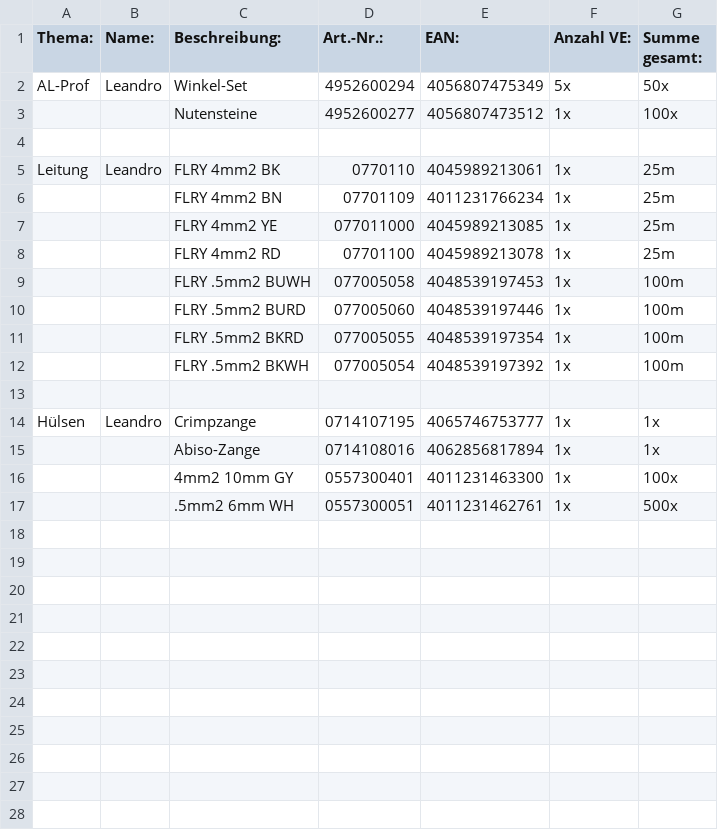
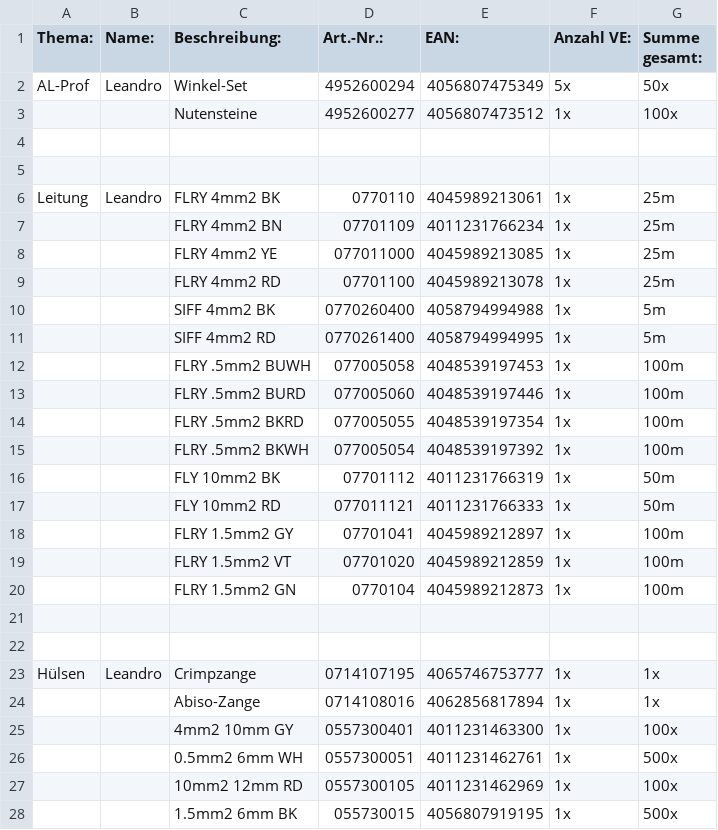
Before and after one commit to RWU-R2M/ORG, a CSV file: orders/wuerth.csv, drawn as a sheet; addresses are those after the commit; the diff names each change by its address in the sheet, - before the commit and + after, or states it on an @@ line.

Commit message:
added more wires

```diff
--- a/orders/wuerth.csv
+++ b/orders/wuerth.csv
+row 5: (empty)
+row 10:  |  | SIFF 4mm2 BK | 0770260400 | 4058794994988 | 1x | 5m
+row 11:  |  | SIFF 4mm2 RD | 0770261400 | 4058794994995 | 1x | 5m
+row 16:  |  | FLY 10mm2 BK | 07701112 | 4011231766319 | 1x | 50m
+row 17:  |  | FLY 10mm2 RD | 077011121 | 4011231766333 | 1x | 50m
+row 18:  |  | FLRY 1.5mm2 GY | 07701041 | 4045989212897 | 1x | 100m
+row 19:  |  | FLRY 1.5mm2 VT | 07701020 | 4045989212859 | 1x | 100m
+row 20:  |  | FLRY 1.5mm2 GN | 0770104 | 4045989212873 | 1x | 100m
+row 21: (empty)
-C26 (Beschreibung:): .5mm2 6mm WH
+C26 (Beschreibung:): 0.5mm2 6mm WH
+row 27:  |  | 10mm2 12mm RD | 0557300105 | 4011231462969 | 1x | 100x
+row 28:  |  | 1.5mm2 6mm BK | 055730015 | 4056807919195 | 1x | 500x
```
